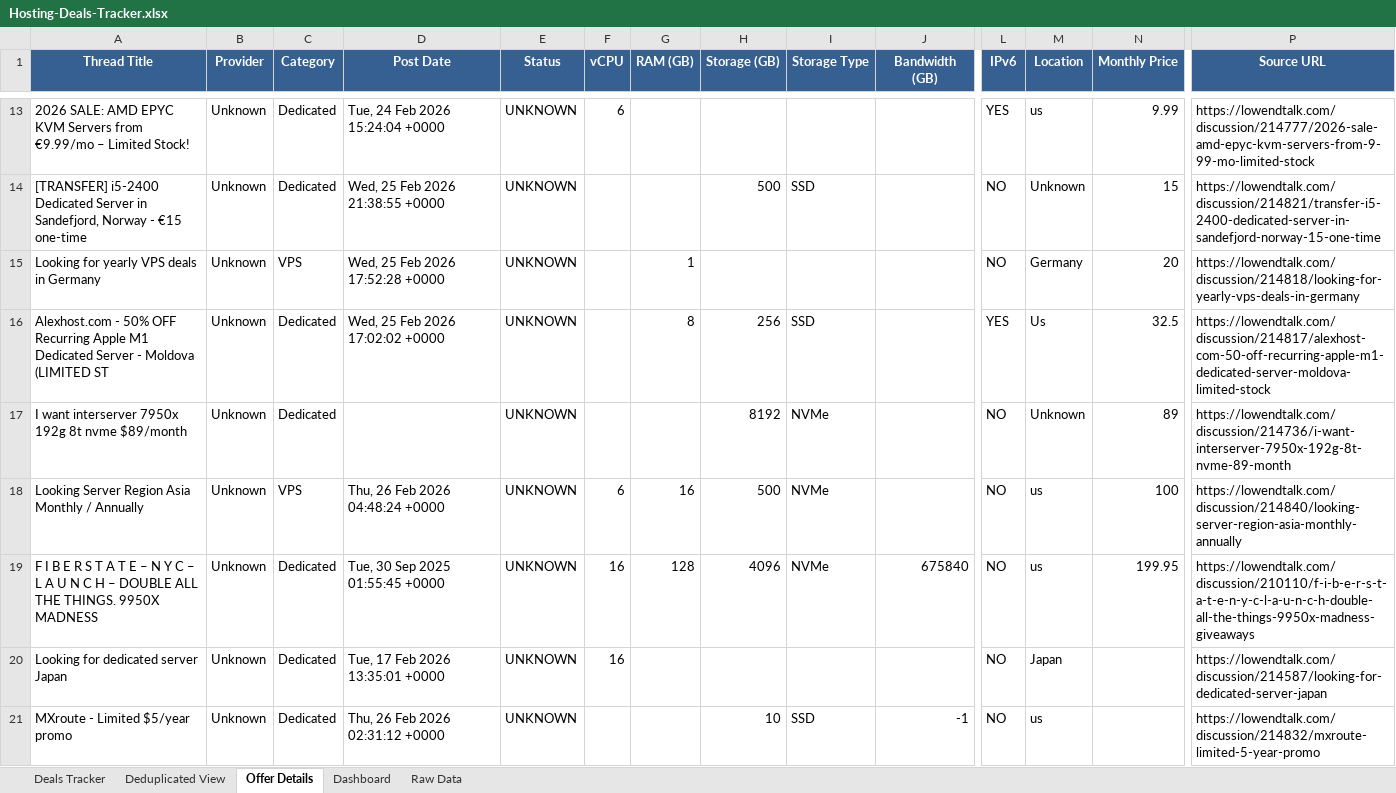
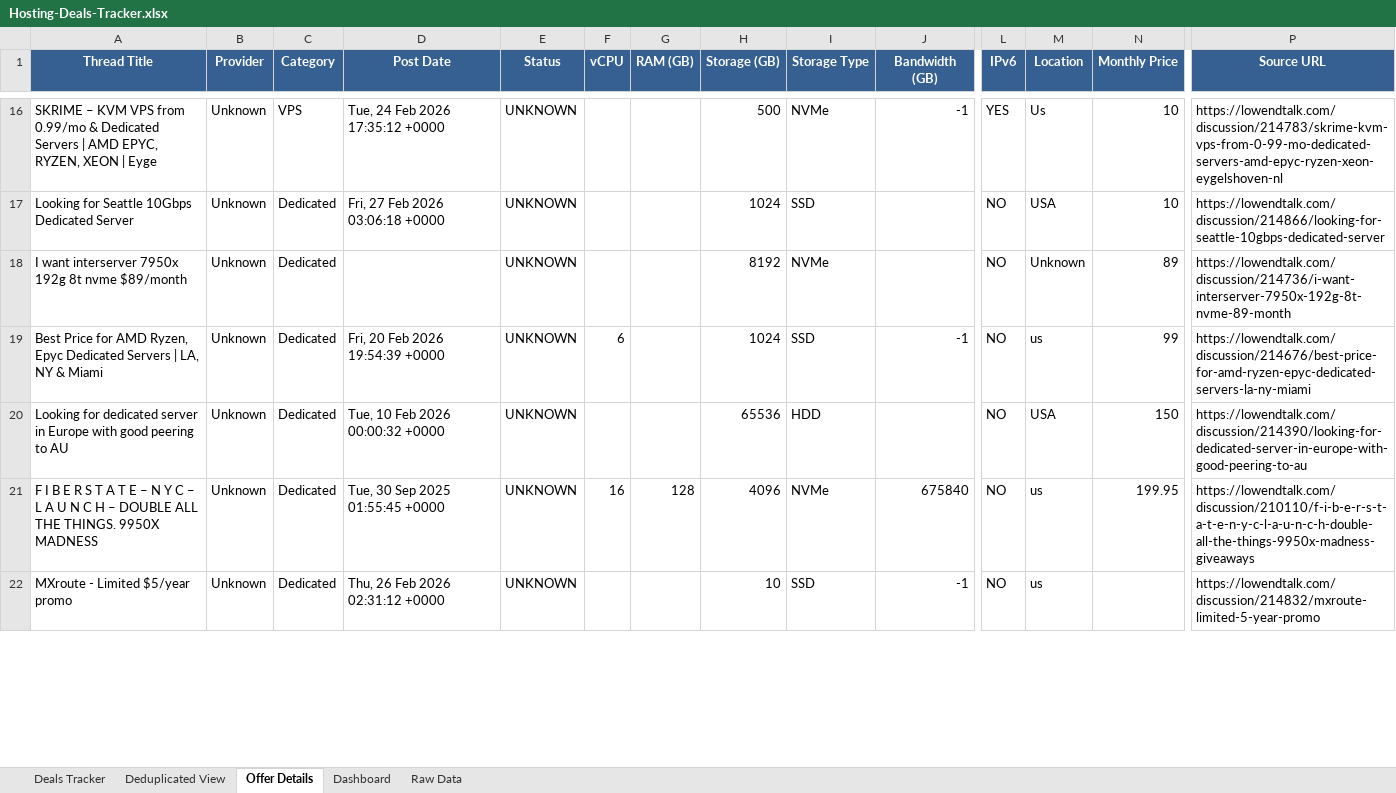
Before and after one commit to bojak83318/hosting-deals-tracker, an Excel workbook: output/Hosting-Deals-Tracker.xlsx, sheet Offer Details, drawn as a sheet; only a part is shown, gaps mark what is left out; values as stored, in another font and other column widths than the file's, no borders; removed rows and columns are numbered as before the commit, all else as after; rows hold the shown columns only; the diff covers the shown part only; the diff names each change by its address in the sheet, - before the commit and + after, or states it on an @@ line.

```diff
--- a/output/Hosting-Deals-Tracker.xlsx (sheet Offer Details)
+++ b/output/Hosting-Deals-Tracker.xlsx (sheet Offer Details)
-row 13: 2026 SALE: AMD EPYC KVM Servers from €9.99/mo – Limited Stock! | Unknown | Dedicated | Tue, 24 Feb 2026 15:24:04 +0000 | UNKNOWN | 6 |  |  |  |  | YES | us | 9.99 | https://lowendtalk.com/discussion/214777/2026-sale-amd-epyc-kvm-servers-from-9-99-mo-limited-stock
+row 16: SKRIME – KVM VPS from 0.99/mo & Dedicated Servers | AMD EPYC, RYZEN, XEON | Eyge | Unknown | VPS | Tue, 24 Feb 2026 17:35:12 +0000 | UNKNOWN |  |  | 500 | NVMe | -1 | YES | Us | 10 | https://lowendtalk.com/discussion/214783/skrime-kvm-vps-from-0-99-mo-dedicated-servers-amd-epyc-ryzen-xeon-eygelshoven-nl
-A17 (Thread Title): [TRANSFER] i5-2400 Dedicated Server in Sandefjord, Norway - €15 one-time
+A17 (Thread Title): Looking for Seattle 10Gbps Dedicated Server
-D17 (Post Date): Wed, 25 Feb 2026 21:38:55 +0000
+D17 (Post Date): Fri, 27 Feb 2026 03:06:18 +0000
-H17 (Storage (GB)): 500
+H17 (Storage (GB)): 1024
-M17 (Location): Unknown
+M17 (Location): USA
-N17 (Monthly Price): 15
+N17 (Monthly Price): 10
-P17 (Source URL): https://lowendtalk.com/discussion/214821/transfer-i5-2400-dedicated-server-in-sandefjord-norway-15-one-time
+P17 (Source URL): https://lowendtalk.com/discussion/214866/looking-for-seattle-10gbps-dedicated-server
-row 15: Looking for yearly VPS deals in Germany | Unknown | VPS | Wed, 25 Feb 2026 17:52:28 +0000 | UNKNOWN |  | 1 |  |  |  | NO | Germany | 20 | https://lowendtalk.com/discussion/214818/looking-for-yearly-vps-deals-in-germany
-row 16: Alexhost.com - 50% OFF Recurring Apple M1 Dedicated Server - Moldova (LIMITED ST | Unknown | Dedicated | Wed, 25 Feb 2026 17:02:02 +0000 | UNKNOWN |  | 8 | 256 | SSD |  | YES | Us | 32.5 | https://lowendtalk.com/discussion/214817/alexhost-com-50-off-recurring-apple-m1-dedicated-server-moldova-limited-stock
-row 18: Looking Server Region Asia Monthly / Annually | Unknown | VPS | Thu, 26 Feb 2026 04:48:24 +0000 | UNKNOWN | 6 | 16 | 500 | NVMe |  | NO | us | 100 | https://lowendtalk.com/discussion/214840/looking-server-region-asia-monthly-annually
+row 19: Best Price for AMD Ryzen, Epyc Dedicated Servers | LA, NY & Miami | Unknown | Dedicated | Fri, 20 Feb 2026 19:54:39 +0000 | UNKNOWN | 6 |  | 1024 | SSD | -1 | NO | us | 99 | https://lowendtalk.com/discussion/214676/best-price-for-amd-ryzen-epyc-dedicated-servers-la-ny-miami
+row 20: Looking for dedicated server in Europe with good peering to AU | Unknown | Dedicated | Tue, 10 Feb 2026 00:00:32 +0000 | UNKNOWN |  |  | 65536 | HDD |  | NO | USA | 150 | https://lowendtalk.com/discussion/214390/looking-for-dedicated-server-in-europe-with-good-peering-to-au
-row 20: Looking for dedicated server Japan | Unknown | Dedicated | Tue, 17 Feb 2026 13:35:01 +0000 | UNKNOWN | 16 |  |  |  |  | NO | Japan |  | https://lowendtalk.com/discussion/214587/looking-for-dedicated-server-japan
```
Also changed, not shown: 9 added rows, 6 removed rows, 1 moved row and 33 edited cells elsewhere in this sheet, sheet Deals Tracker, sheet Deduplicated View, sheet Raw Data, sheet Dashboard, 1 other file.
